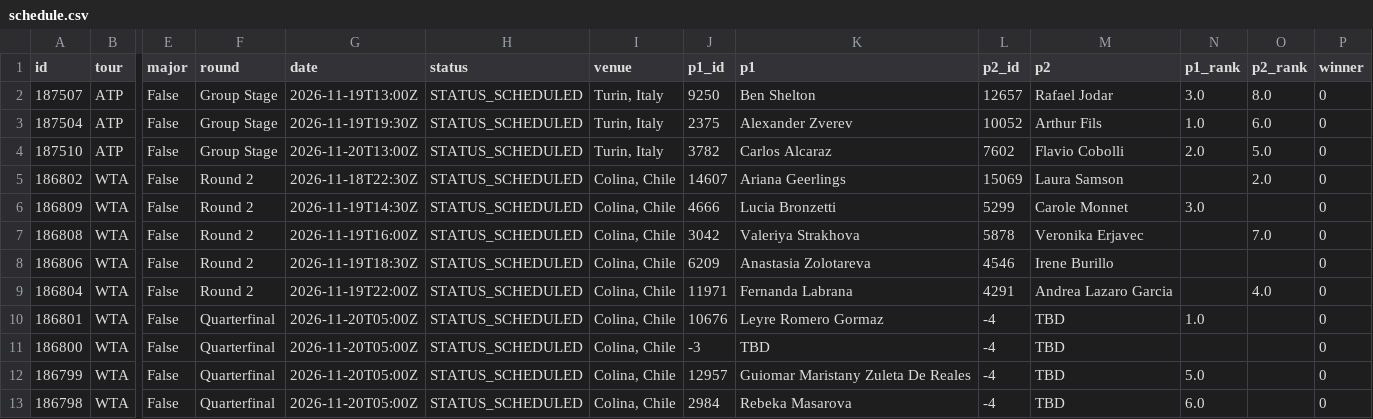
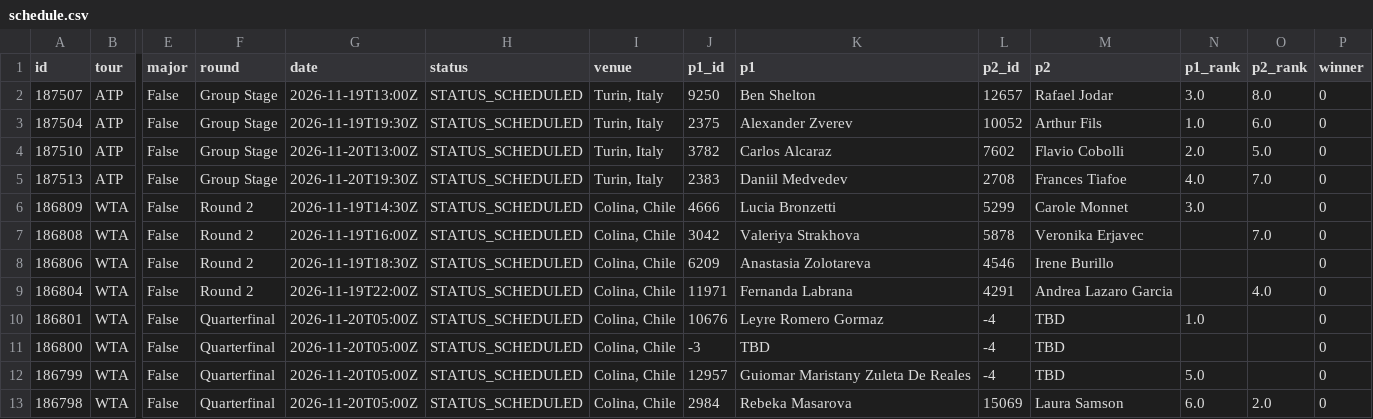
Before and after one commit to tessoncharles-sys/paris-data, a CSV file: data/raw/tennis/schedule.csv, drawn as a sheet; only a part is shown, gaps mark what is left out; removed rows and columns are numbered as before the commit, all else as after; rows hold the shown columns only; the diff names each change by its address in the sheet, - before the commit and + after, or states it on an @@ line.

```diff
--- a/data/raw/tennis/schedule.csv
+++ b/data/raw/tennis/schedule.csv
-row 5: 186802 | WTA | False | Round 2 | 2026-11-18T22:30Z | STATUS_SCHEDULED | Colina, Chile | 14607 | Ariana Geerlings | 15069 | Laura Samson |  | 2.0 | 0
+row 5: 187513 | ATP | False | Group Stage | 2026-11-20T19:30Z | STATUS_SCHEDULED | Turin, Italy | 2383 | Daniil Medvedev | 2708 | Frances Tiafoe | 4.0 | 7.0 | 0
-L13 (p2_id): -4
+L13 (p2_id): 15069
-M13 (p2): TBD
+M13 (p2): Laura Samson
-O13 (p2_rank): (empty)
+O13 (p2_rank): 2.0
```
Also changed, not shown: data/raw/handball/results.csv, 11 other files.
